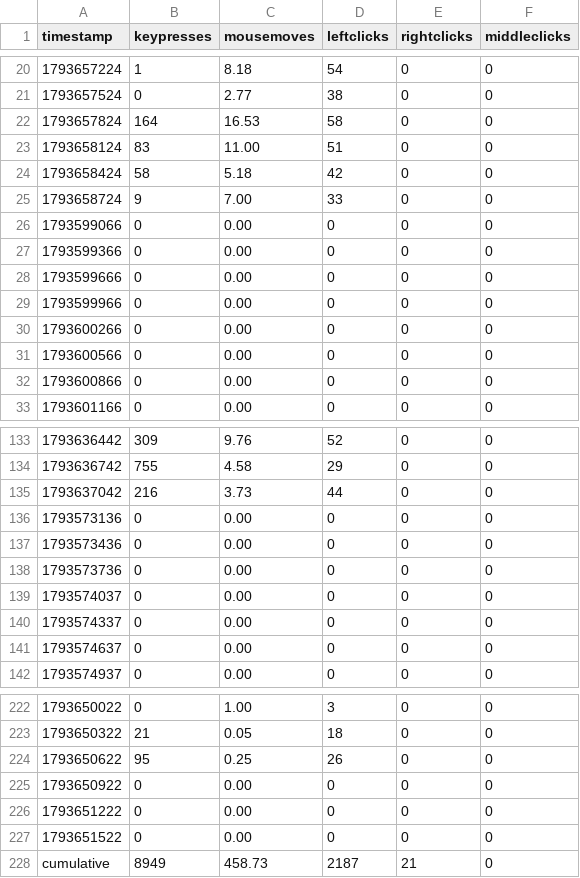
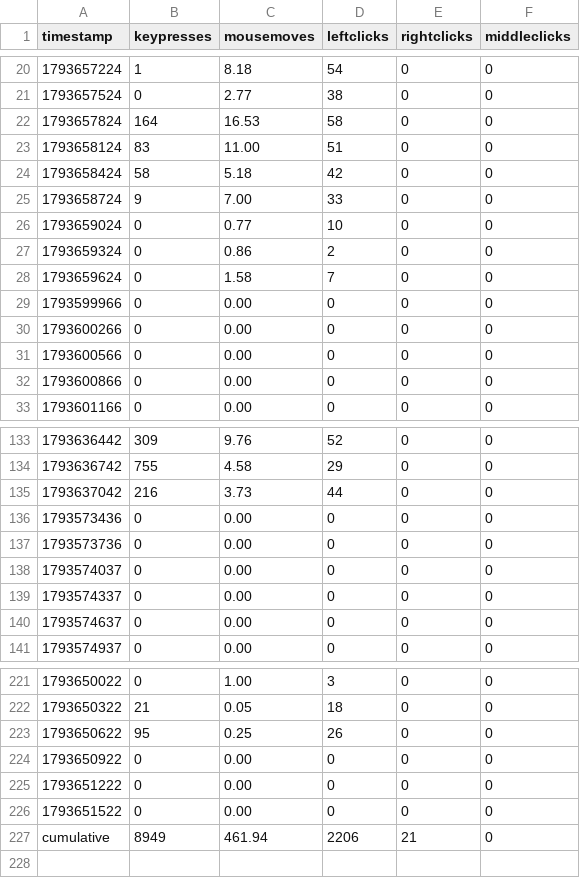
Before and after one commit to bilals12/see, a CSV file: past_24_hours_data.csv, drawn as a sheet; only a part is shown, gaps mark what is left out.

```diff
--- a/past_24_hours_data.csv
+++ b/past_24_hours_data.csv
@@ -25,5 +25,5 @@ timestamp,keypresses,mousemoves,leftclicks,rightclicks,middleclicks
 1793658724,9,7.00,33,0,0
-1793599066,0,0.00,0,0,0
-1793599366,0,0.00,0,0,0
-1793599666,0,0.00,0,0,0
+1793659024,0,0.77,10,0,0
+1793659324,0,0.86,2,0,0
+1793659624,0,1.58,7,0,0
 1793599966,0,0.00,0,0,0
@@ -135,3 +135,2 @@ timestamp,keypresses,mousemoves,leftclicks,rightclicks,middleclicks
 1793637042,216,3.73,44,0,0
-1793573136,0,0.00,0,0,0
 1793573436,0,0.00,0,0,0
@@ -227,2 +226,2 @@ timestamp,keypresses,mousemoves,leftclicks,rightclicks,middleclicks
 1793651522,0,0.00,0,0,0
-cumulative,8949,458.73,2187,21,0
+cumulative,8949,461.94,2206,21,0
```
Also changed, not shown: 1 other file.
